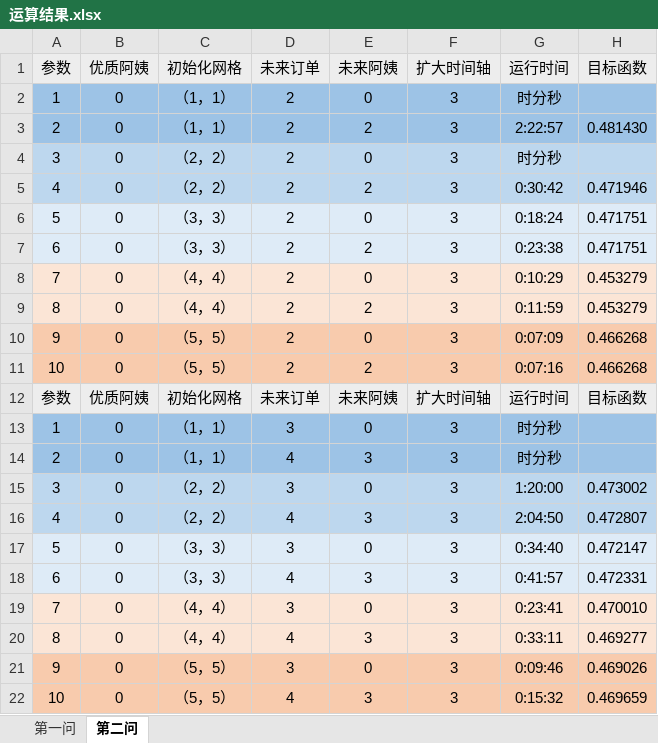
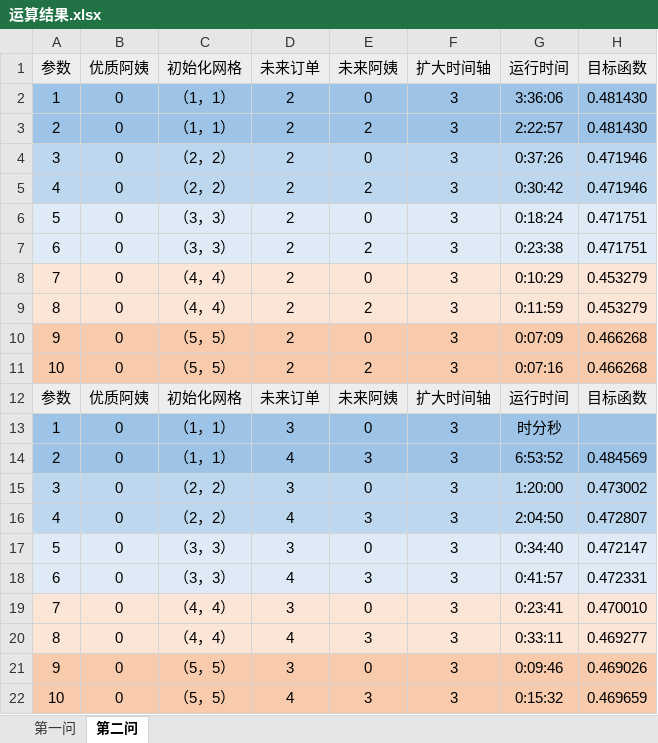
Before and after one commit to DSM-DSM/MathorCup, an Excel workbook: data/运算结果.xlsx, sheet 第二问, drawn as a sheet; values as stored, in another font and other column widths than the file's, no borders; the diff names each change by its address in the sheet, - before the commit and + after, or states it on an @@ line.

Commit message:
画图

```diff
--- a/data/运算结果.xlsx (sheet 第二问)
+++ b/data/运算结果.xlsx (sheet 第二问)
-G2 (运行时间): 时分秒
+G2 (运行时间): 3:36:06
-H2 (目标函数): (empty)
+H2 (目标函数): 0.481430
-G4 (运行时间): 时分秒
+G4 (运行时间): 0:37:26
-H4 (目标函数): (empty)
+H4 (目标函数): 0.471946
-G14 (运行时间): 时分秒
+G14 (运行时间): 6:53:52
-H14 (目标函数): (empty)
+H14 (目标函数): 0.484569
```
Also changed, not shown: sheet 第一问.
